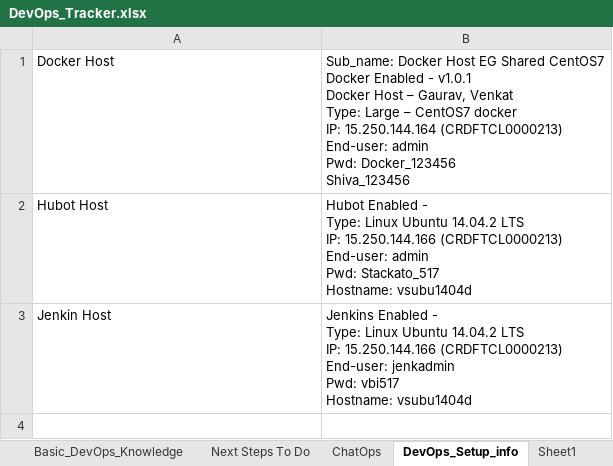
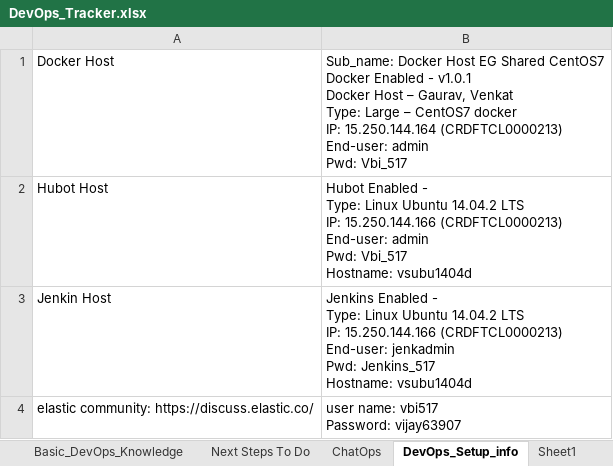
Before and after one commit to VijayBI/VBI, an Excel workbook: DevOps/DevOps_Tracker.xlsx, sheet DevOps_Setup_info, drawn as a sheet; values as stored, in another font and other column widths than the file's, no borders; ↵ is a line break in a cell; the diff names each change by its address in the sheet, - before the commit and + after, or states it on an @@ line.

```diff
--- a/DevOps/DevOps_Tracker.xlsx (sheet DevOps_Setup_info)
+++ b/DevOps/DevOps_Tracker.xlsx (sheet DevOps_Setup_info)
-B1: …admin ↵ Pwd: Docker_123456 ↵ Shiva_123456
+B1: …admin ↵ Pwd: Vbi_517
-B2: …admin ↵ Pwd: Stackato_517 ↵ Hostname: vsubu1404d
+B2: …admin ↵ Pwd: Vbi_517 ↵ Hostname: vsubu1404d
-B3: …jenkadmin ↵ Pwd: vbi517 ↵ Hostname: vsubu1404d
+B3: …jenkadmin ↵ Pwd: Jenkins_517 ↵ Hostname: vsubu1404d
+row 4: elastic community: https://discuss.elastic.co/ | user name: vbi517 ↵ Password: vijay63907
```
Also changed, not shown: sheet DevOpsInputs, sheet Sheet1, other sheet tabs, BigData/eBooks/Hadoop_Actions_List.xlsx, 18 other files.
